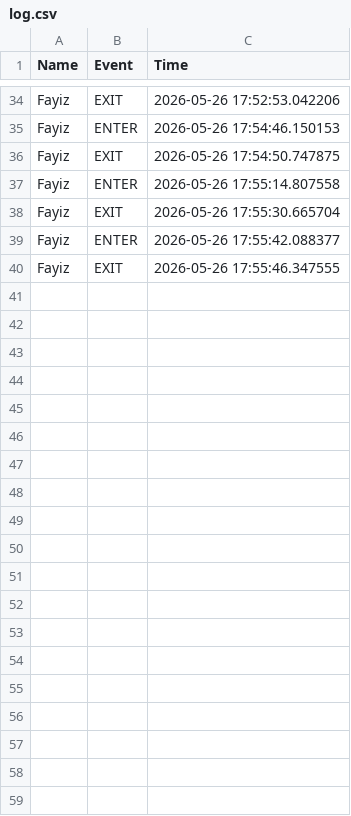
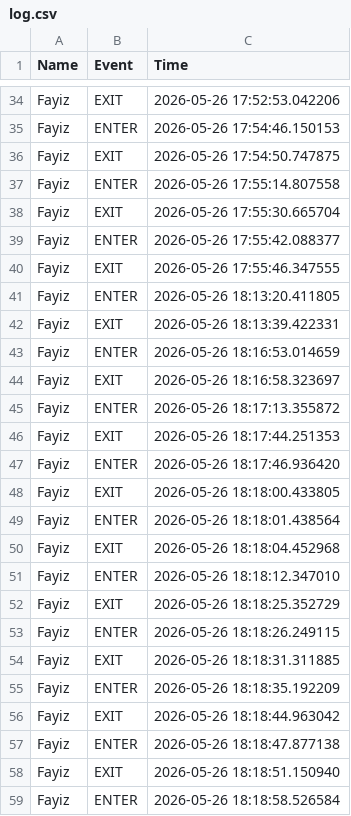
Before and after one commit to Alex-Phan-swin/Facial-Recognition-with-Emotion-and-Livenes, a CSV file: Facial_Detection/log.csv, drawn as a sheet; only a part is shown, gaps mark what is left out; the diff covers the shown part only; the diff names each change by its address in the sheet, - before the commit and + after, or states it on an @@ line.

Commit message:
Fixed bugs and integrated entry exit logic into gui

```diff
--- a/Facial_Detection/log.csv
+++ b/Facial_Detection/log.csv
+row 41: Fayiz | ENTER | 2026-05-26 18:13:20.411805
+row 42: Fayiz | EXIT | 2026-05-26 18:13:39.422331
+row 43: Fayiz | ENTER | 2026-05-26 18:16:53.014659
+row 44: Fayiz | EXIT | 2026-05-26 18:16:58.323697
+row 45: Fayiz | ENTER | 2026-05-26 18:17:13.355872
+row 46: Fayiz | EXIT | 2026-05-26 18:17:44.251353
+row 47: Fayiz | ENTER | 2026-05-26 18:17:46.936420
+row 48: Fayiz | EXIT | 2026-05-26 18:18:00.433805
+row 49: Fayiz | ENTER | 2026-05-26 18:18:01.438564
+row 50: Fayiz | EXIT | 2026-05-26 18:18:04.452968
+row 51: Fayiz | ENTER | 2026-05-26 18:18:12.347010
+row 52: Fayiz | EXIT | 2026-05-26 18:18:25.352729
+row 53: Fayiz | ENTER | 2026-05-26 18:18:26.249115
+row 54: Fayiz | EXIT | 2026-05-26 18:18:31.311885
+row 55: Fayiz | ENTER | 2026-05-26 18:18:35.192209
+row 56: Fayiz | EXIT | 2026-05-26 18:18:44.963042
+row 57: Fayiz | ENTER | 2026-05-26 18:18:47.877138
+row 58: Fayiz | EXIT | 2026-05-26 18:18:51.150940
+row 59: Fayiz | ENTER | 2026-05-26 18:18:58.526584
```
Also changed, not shown: 31 added rows elsewhere in this file, 4 other files.
